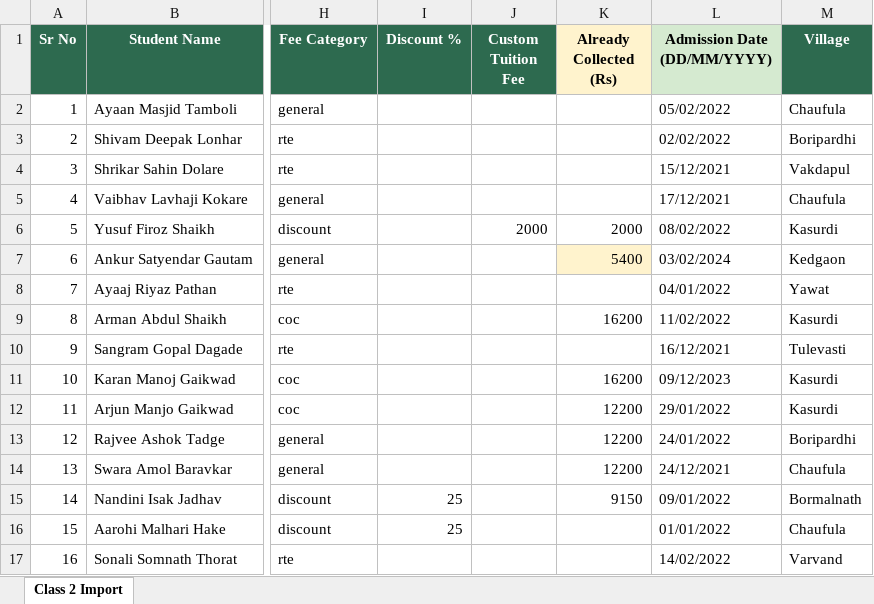
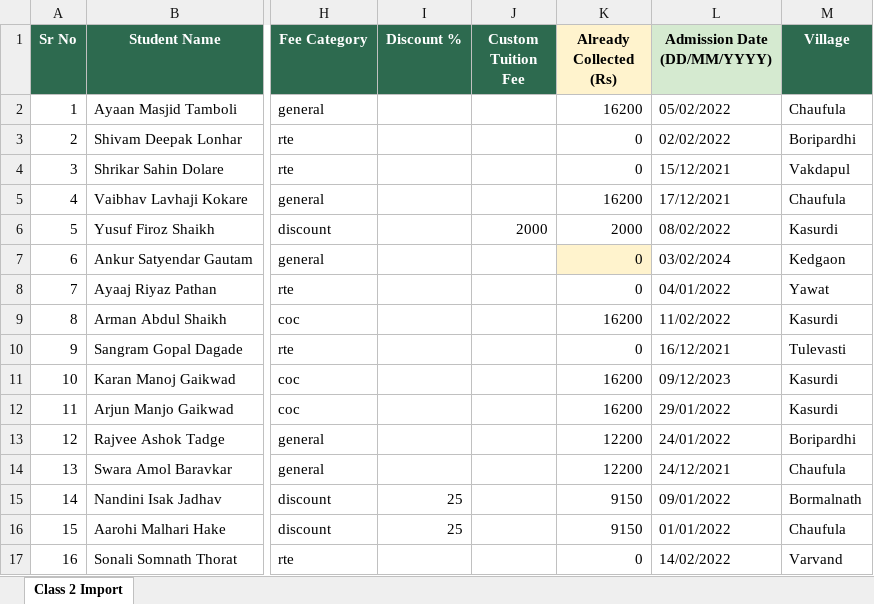
Before and after one commit to py-prachi/deep-griha-academy-mvp, an Excel workbook: schoolDocs/StudentImportData/Class2_ImportReady.xlsx, sheet Class 2 Import, drawn as a sheet; only a part is shown, gaps mark what is left out; values as stored, in another font and other column widths than the file's, no borders; the diff names each change by its address in the sheet, - before the commit and + after, or states it on an @@ line.

```diff
--- a/schoolDocs/StudentImportData/Class2_ImportReady.xlsx (sheet Class 2 Import)
+++ b/schoolDocs/StudentImportData/Class2_ImportReady.xlsx (sheet Class 2 Import)
-K2 (Already Collected (Rs)): (empty)
+K2 (Already Collected (Rs)): 16200
-K3:K4 (Already Collected (Rs)): (empty)
+K3:K4 (Already Collected (Rs)): 0
-K5 (Already Collected (Rs)): (empty)
+K5 (Already Collected (Rs)): 16200
-K7 (Already Collected (Rs)): 5400
+K7 (Already Collected (Rs)): 0
-K8 (Already Collected (Rs)): (empty)
+K8 (Already Collected (Rs)): 0
-K10 (Already Collected (Rs)): (empty)
+K10 (Already Collected (Rs)): 0
-K12 (Already Collected (Rs)): 12200
+K12 (Already Collected (Rs)): 16200
-K16 (Already Collected (Rs)): (empty)
+K16 (Already Collected (Rs)): 9150
-K17 (Already Collected (Rs)): (empty)
+K17 (Already Collected (Rs)): 0
```
Also changed, not shown: schoolDocs/StudentImportData/Class1_ImportReady.xlsx, schoolDocs/StudentImportData/Class3_ImportReady.xlsx, 15 other files.
